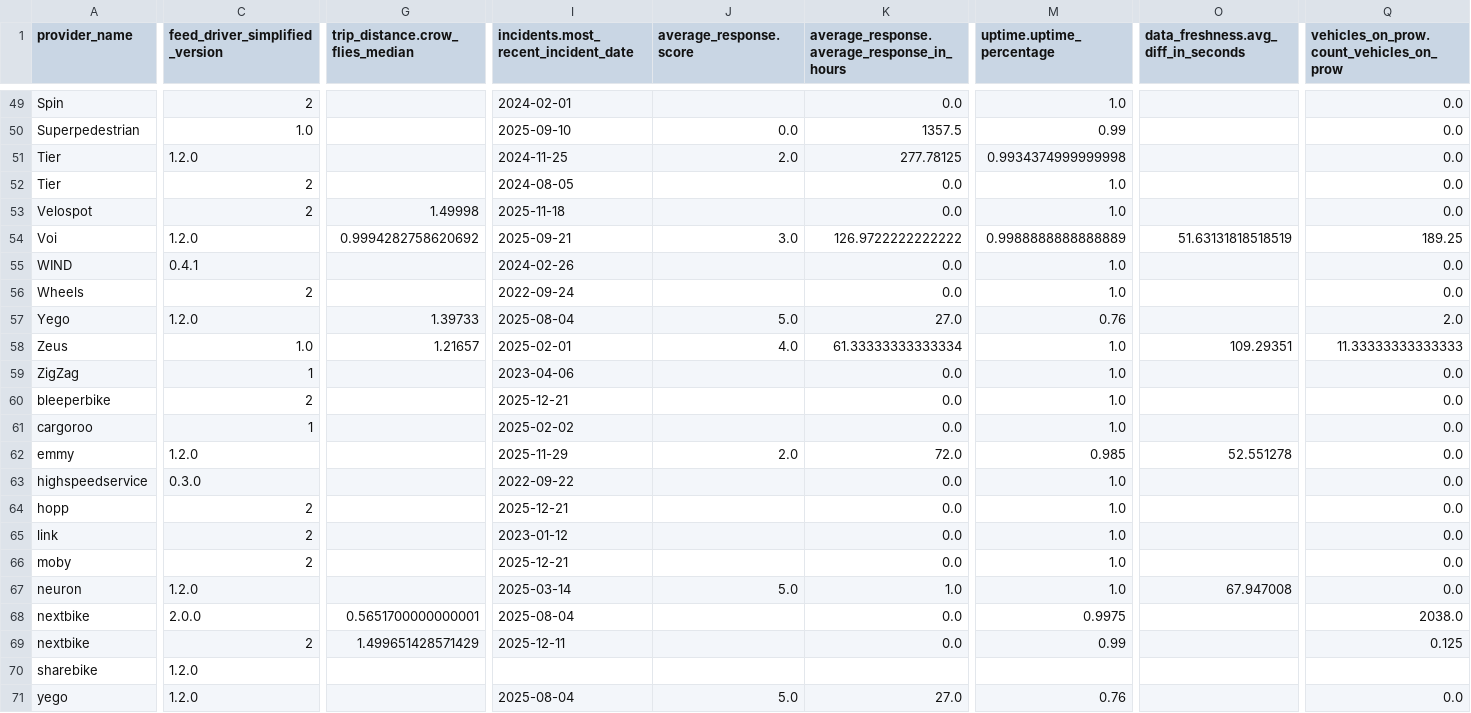
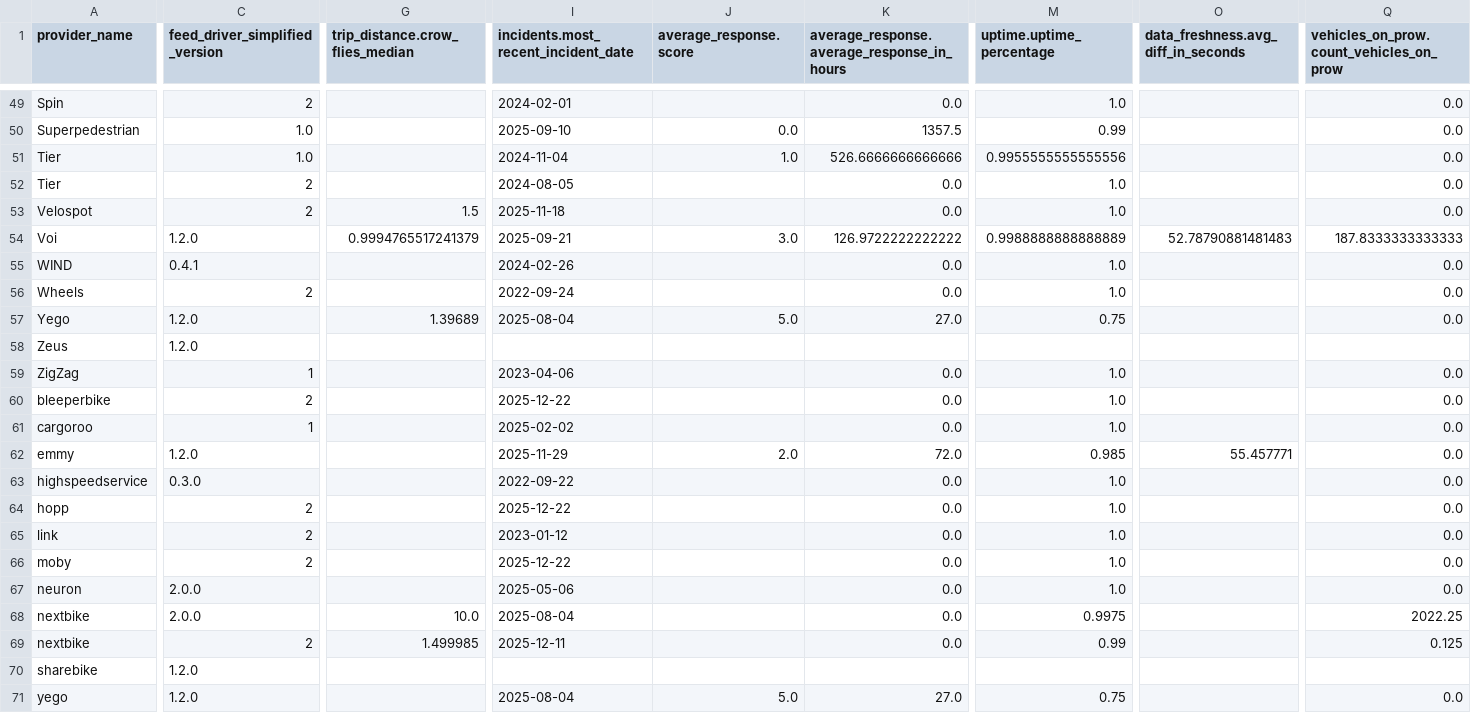
Before and after one commit to vianova-io/sli_feeds, a CSV file: sli_scores.csv, drawn as a sheet; only a part is shown, gaps mark what is left out; removed rows and columns are numbered as before the commit, all else as after; rows hold the shown columns only; the diff covers the shown part only; the diff names each change by its address in the sheet, - before the commit and + after, or states it on an @@ line.

Commit message:
feat: new version of feeds SLI

```diff
--- a/sli_scores.csv
+++ b/sli_scores.csv
-C51 (feed_driver_simplified_version): 1.2.0
+C51 (feed_driver_simplified_version): 1.0
-I51: 2024-11-25
+I51: 2024-11-04
-J51 (average_response.score): 2.0
+J51 (average_response.score): 1.0
-K51: 277.78125
+K51: 526.6666666666666
-M51 (uptime.uptime_percentage): 0.9934374999999998
+M51 (uptime.uptime_percentage): 0.9955555555555556
-G53 (trip_distance.crow_flies_median): 1.49998
+G53 (trip_distance.crow_flies_median): 1.5
-G54 (trip_distance.crow_flies_median): 0.9994282758620692
+G54 (trip_distance.crow_flies_median): 0.9994765517241379
-O54: 51.63131818518519
+O54: 52.78790881481483
-Q54: 189.25
+Q54: 187.8333333333333
-G57 (trip_distance.crow_flies_median): 1.39733
+G57 (trip_distance.crow_flies_median): 1.39689
-M57 (uptime.uptime_percentage): 0.76
+M57 (uptime.uptime_percentage): 0.75
-Q57: 2.0
+Q57: 0.0
-row 58: Zeus | 1.0 | 1.21657 | 2025-02-01 | 4.0 | 61.33333333333334 | 1.0 | 109.29351 | 11.33333333333333
+row 58: Zeus | 1.2.0
-I60: 2025-12-21
+I60: 2025-12-22
-O62: 52.551278
+O62: 55.457771
-I64: 2025-12-21
+I64: 2025-12-22
-I66: 2025-12-21
+I66: 2025-12-22
-C67 (feed_driver_simplified_version): 1.2.0
+C67 (feed_driver_simplified_version): 2.0.0
-I67: 2025-03-14
+I67: 2025-05-06
-J67 (average_response.score): 5.0
+J67 (average_response.score): (empty)
-K67: 1.0
+K67: 0.0
-O67: 67.947008
+O67: (empty)
-G68 (trip_distance.crow_flies_median): 0.5651700000000001
+G68 (trip_distance.crow_flies_median): 10.0
-Q68: 2038.0
+Q68: 2022.25
-G69 (trip_distance.crow_flies_median): 1.499651428571429
+G69 (trip_distance.crow_flies_median): 1.499985
-M71 (uptime.uptime_percentage): 0.76
+M71 (uptime.uptime_percentage): 0.75
```
Also changed, not shown: 2 added rows, 2 removed rows and 59 edited cells elsewhere in this file, 1 other file.
